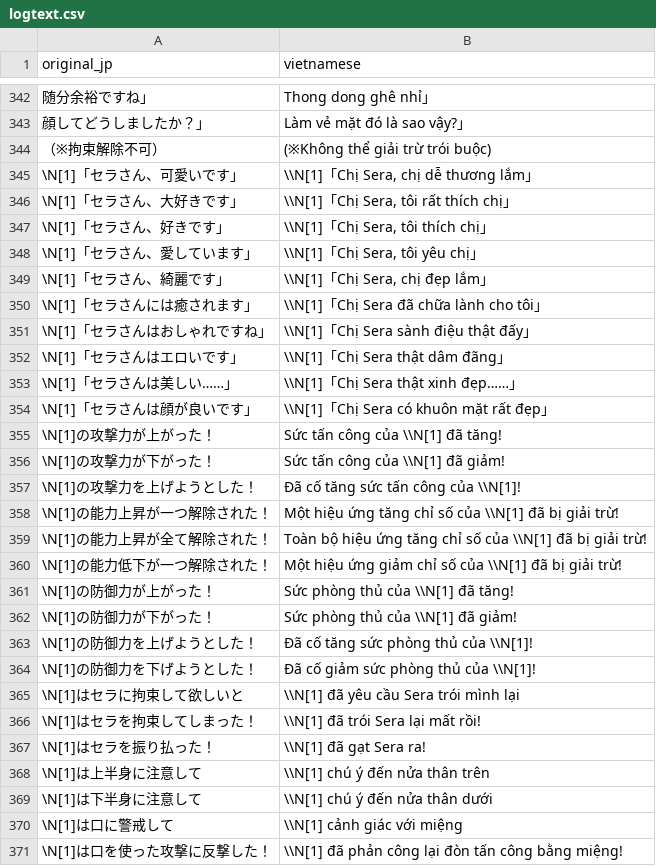
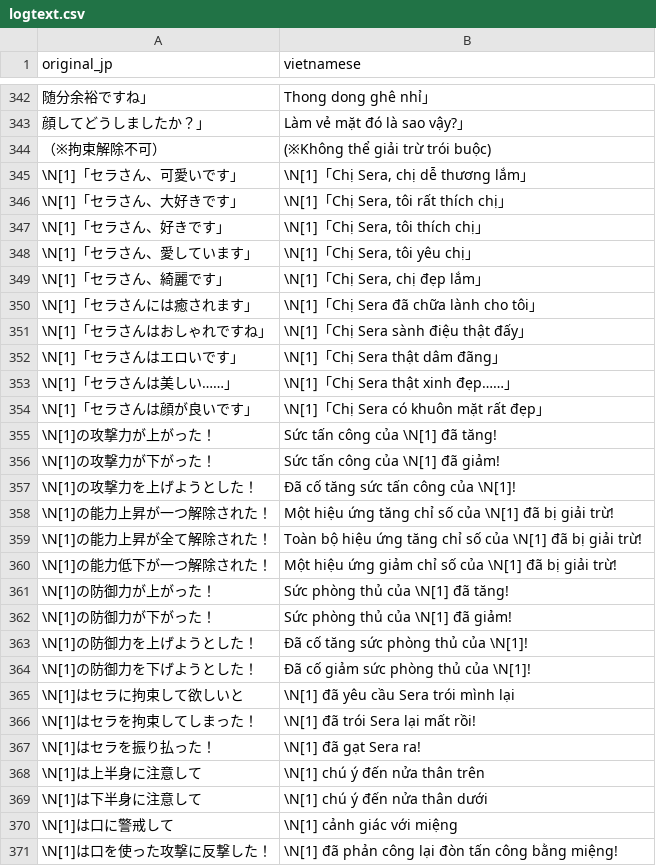
Before and after one commit to shimakazevn/angels-clinic-vi, a CSV file: translation/logtext.csv, drawn as a sheet; only a part is shown, gaps mark what is left out; the diff covers the shown part only.

Commit message:
fix(control-codes): fix double-escaped control codes (\\\\N[1], \\\\v[61]) in logtext and update DarkPlasma_TextLog.js convertEscapeCharacters

```diff
--- a/translation/logtext.csv
+++ b/translation/logtext.csv
@@ -344,28 +344,28 @@ original_jp,vietnamese
 （※拘束解除不可）,(※Không thể giải trừ trói buộc)
-\N[1]「セラさん、可愛いです」,"\\N[1]「Chị Sera, chị dễ thương lắm」"
-\N[1]「セラさん、大好きです」,"\\N[1]「Chị Sera, tôi rất thích chị」"
-\N[1]「セラさん、好きです」,"\\N[1]「Chị Sera, tôi thích chị」"
-\N[1]「セラさん、愛しています」,"\\N[1]「Chị Sera, tôi yêu chị」"
-\N[1]「セラさん、綺麗です」,"\\N[1]「Chị Sera, chị đẹp lắm」"
-\N[1]「セラさんには癒されます」,\\N[1]「Chị Sera đã chữa lành cho tôi」
-\N[1]「セラさんはおしゃれですね」,\\N[1]「Chị Sera sành điệu thật đấy」
-\N[1]「セラさんはエロいです」,\\N[1]「Chị Sera thật dâm đãng」
-\N[1]「セラさんは美しい……」,\\N[1]「Chị Sera thật xinh đẹp……」
-\N[1]「セラさんは顔が良いです」,\\N[1]「Chị Sera có khuôn mặt rất đẹp」
-\N[1]の攻撃力が上がった！,Sức tấn công của \\N[1] đã tăng!
-\N[1]の攻撃力が下がった！,Sức tấn công của \\N[1] đã giảm!
-\N[1]の攻撃力を上げようとした！,Đã cố tăng sức tấn công của \\N[1]!
-\N[1]の能力上昇が一つ解除された！,Một hiệu ứng tăng chỉ số của \\N[1] đã bị giải trừ!
-\N[1]の能力上昇が全て解除された！,Toàn bộ hiệu ứng tăng chỉ số của \\N[1] đã bị giải trừ!
-\N[1]の能力低下が一つ解除された！,Một hiệu ứng giảm chỉ số của \\N[1] đã bị giải trừ!
-\N[1]の防御力が上がった！,Sức phòng thủ của \\N[1] đã tăng!
-\N[1]の防御力が下がった！,Sức phòng thủ của \\N[1] đã giảm!
-\N[1]の防御力を上げようとした！,Đã cố tăng sức phòng thủ của \\N[1]!
-\N[1]の防御力を下げようとした！,Đã cố giảm sức phòng thủ của \\N[1]!
-\N[1]はセラに拘束して欲しいと,\\N[1] đã yêu cầu Sera trói mình lại
-\N[1]はセラを拘束してしまった！,\\N[1] đã trói Sera lại mất rồi!
-\N[1]はセラを振り払った！,\\N[1] đã gạt Sera ra!
-\N[1]は上半身に注意して,\\N[1] chú ý đến nửa thân trên
-\N[1]は下半身に注意して,\\N[1] chú ý đến nửa thân dưới
-\N[1]は口に警戒して,\\N[1] cảnh giác với miệng
-\N[1]は口を使った攻撃に反撃した！,\\N[1] đã phản công lại đòn tấn công bằng miệng!
+\N[1]「セラさん、可愛いです」,"\N[1]「Chị Sera, chị dễ thương lắm」"
+\N[1]「セラさん、大好きです」,"\N[1]「Chị Sera, tôi rất thích chị」"
+\N[1]「セラさん、好きです」,"\N[1]「Chị Sera, tôi thích chị」"
+\N[1]「セラさん、愛しています」,"\N[1]「Chị Sera, tôi yêu chị」"
+\N[1]「セラさん、綺麗です」,"\N[1]「Chị Sera, chị đẹp lắm」"
+\N[1]「セラさんには癒されます」,\N[1]「Chị Sera đã chữa lành cho tôi」
+\N[1]「セラさんはおしゃれですね」,\N[1]「Chị Sera sành điệu thật đấy」
+\N[1]「セラさんはエロいです」,\N[1]「Chị Sera thật dâm đãng」
+\N[1]「セラさんは美しい……」,\N[1]「Chị Sera thật xinh đẹp……」
+\N[1]「セラさんは顔が良いです」,\N[1]「Chị Sera có khuôn mặt rất đẹp」
+\N[1]の攻撃力が上がった！,Sức tấn công của \N[1] đã tăng!
+\N[1]の攻撃力が下がった！,Sức tấn công của \N[1] đã giảm!
+\N[1]の攻撃力を上げようとした！,Đã cố tăng sức tấn công của \N[1]!
+\N[1]の能力上昇が一つ解除された！,Một hiệu ứng tăng chỉ số của \N[1] đã bị giải trừ!
+\N[1]の能力上昇が全て解除された！,Toàn bộ hiệu ứng tăng chỉ số của \N[1] đã bị giải trừ!
+\N[1]の能力低下が一つ解除された！,Một hiệu ứng giảm chỉ số của \N[1] đã bị giải trừ!
+\N[1]の防御力が上がった！,Sức phòng thủ của \N[1] đã tăng!
+\N[1]の防御力が下がった！,Sức phòng thủ của \N[1] đã giảm!
+\N[1]の防御力を上げようとした！,Đã cố tăng sức phòng thủ của \N[1]!
+\N[1]の防御力を下げようとした！,Đã cố giảm sức phòng thủ của \N[1]!
+\N[1]はセラに拘束して欲しいと,\N[1] đã yêu cầu Sera trói mình lại
+\N[1]はセラを拘束してしまった！,\N[1] đã trói Sera lại mất rồi!
+\N[1]はセラを振り払った！,\N[1] đã gạt Sera ra!
+\N[1]は上半身に注意して,\N[1] chú ý đến nửa thân trên
+\N[1]は下半身に注意して,\N[1] chú ý đến nửa thân dưới
+\N[1]は口に警戒して,\N[1] cảnh giác với miệng
+\N[1]は口を使った攻撃に反撃した！,\N[1] đã phản công lại đòn tấn công bằng miệng!
```
Also changed, not shown: 15 edited cells elsewhere in this file, translation/logtext_new.csv, 2 other files.
